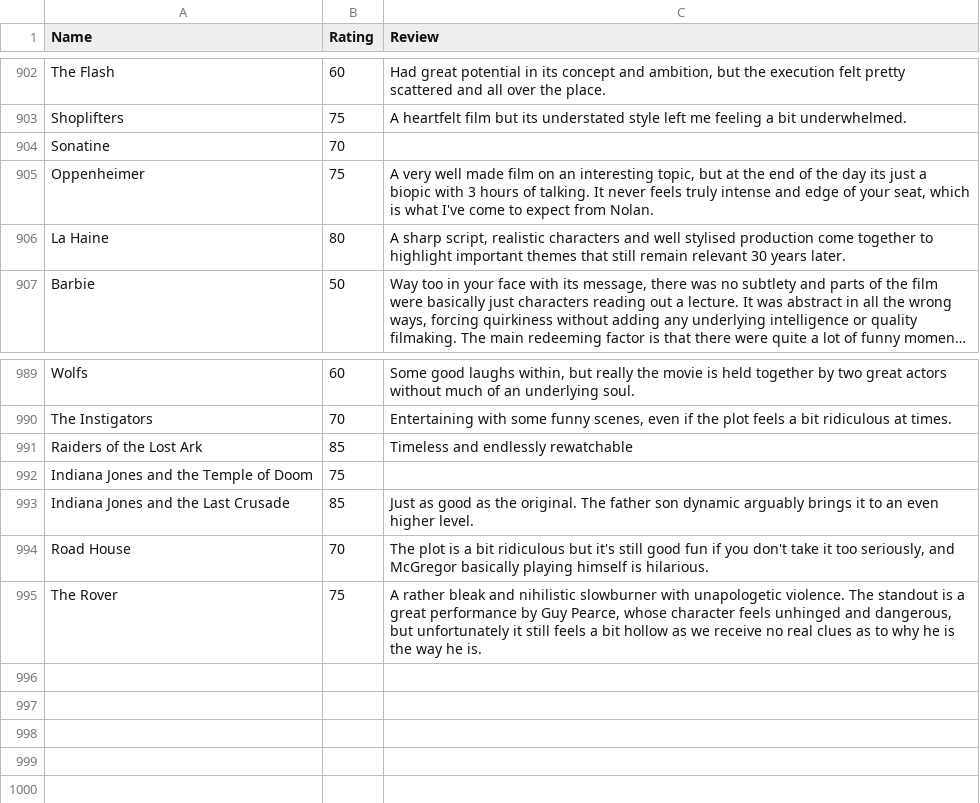
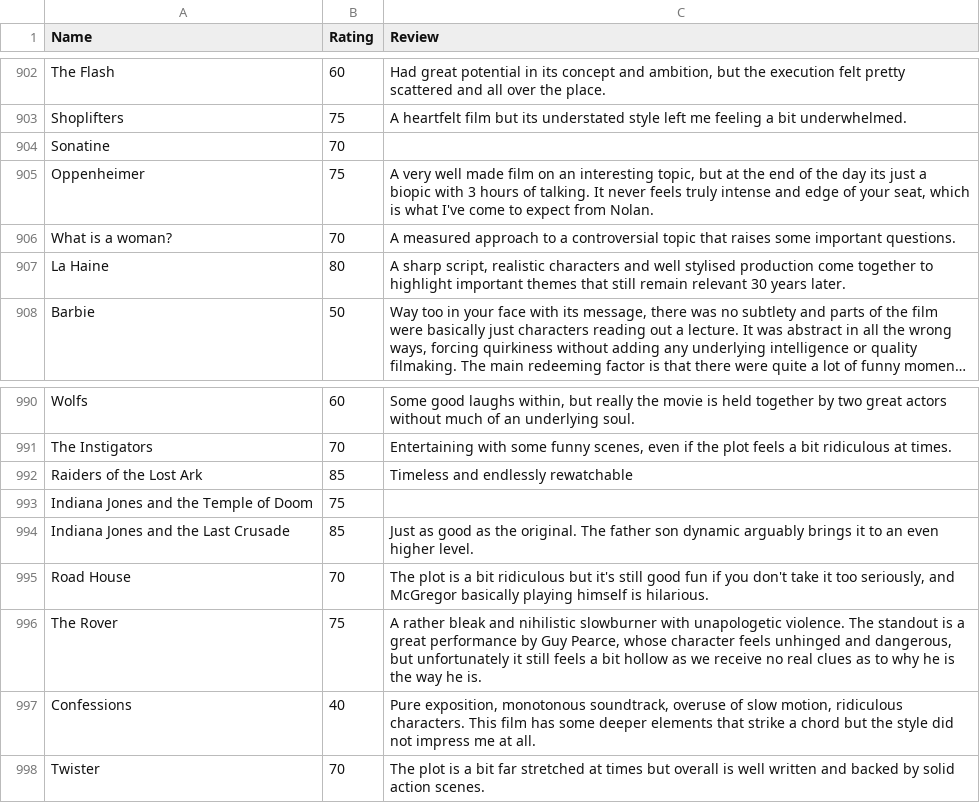
Before and after one commit to CScho96/Film-list, a CSV file: _data/movie-ratings.csv, drawn as a sheet; only a part is shown, gaps mark what is left out; long unchanged cells end in ….

Commit message:
Update movie-ratings.csv

```diff
--- a/_data/movie-ratings.csv
+++ b/_data/movie-ratings.csv
@@ -905,2 +905,3 @@ Sonatine,70,
 Oppenheimer,75,"A very well made film on an interesting topic, but at the end of the day its just a biopic with 3 hours of talking. It never feels truly intense and edge of your seat, which is what I've come to expect from Nolan."
+What is a woman?,70,"A measured approach to a controversial topic that raises some important questions."
 La Haine,80,"A sharp script, realistic characters and well stylised production come together to highlight important themes that still remain relevant 30 years later."
@@ -995 +996,3 @@ Road House,70,"The plot is a bit ridiculous but it's still good fun if you don't
 The Rover,75,"A rather bleak and nihilistic slowburner with unapologetic violence. The standout is a great performance by Guy Pearce, whose character feels unhinged and dangerous, but unfortunately it still feels a bit hollow as we receive no real clues as to why he is the way he is."
+Confessions,40,"Pure exposition, monotonous soundtrack, overuse of slow motion, ridiculous characters. This film has some deeper elements that strike a chord but the style did not impress me at all."
+Twister,70,"The plot is a bit far stretched at times but overall is well written and backed by solid action scenes."
```
